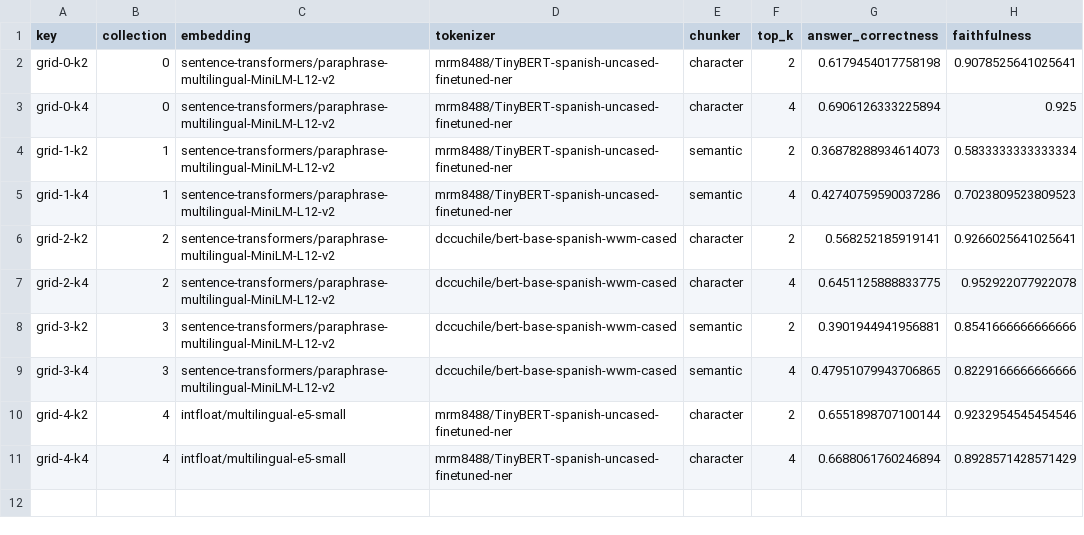
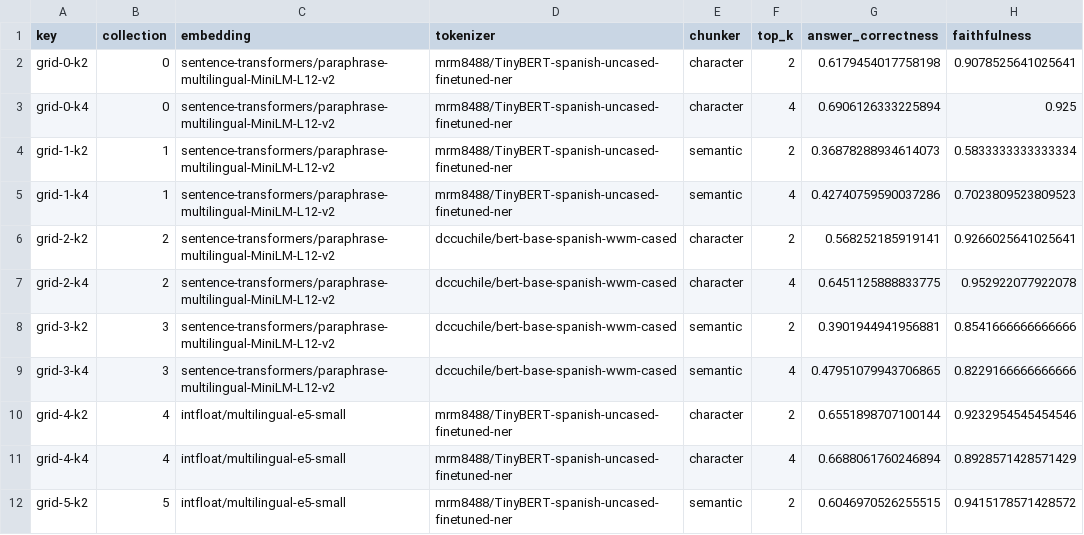
Before and after one commit to martin76ec/gemma-rag, a CSV file: outputs/a118e92f6546/grid.csv, drawn as a sheet; the diff names each change by its address in the sheet, - before the commit and + after, or states it on an @@ line.

```diff
--- a/outputs/a118e92f6546/grid.csv
+++ b/outputs/a118e92f6546/grid.csv
+row 12: grid-5-k2 | 5 | intfloat/multilingual-e5-small | mrm8488/TinyBERT-spanish-uncased-finetuned-ner | semantic | 2 | 0.6046970526255515 | 0.9415178571428572
```
Also changed, not shown: 12 other files.
